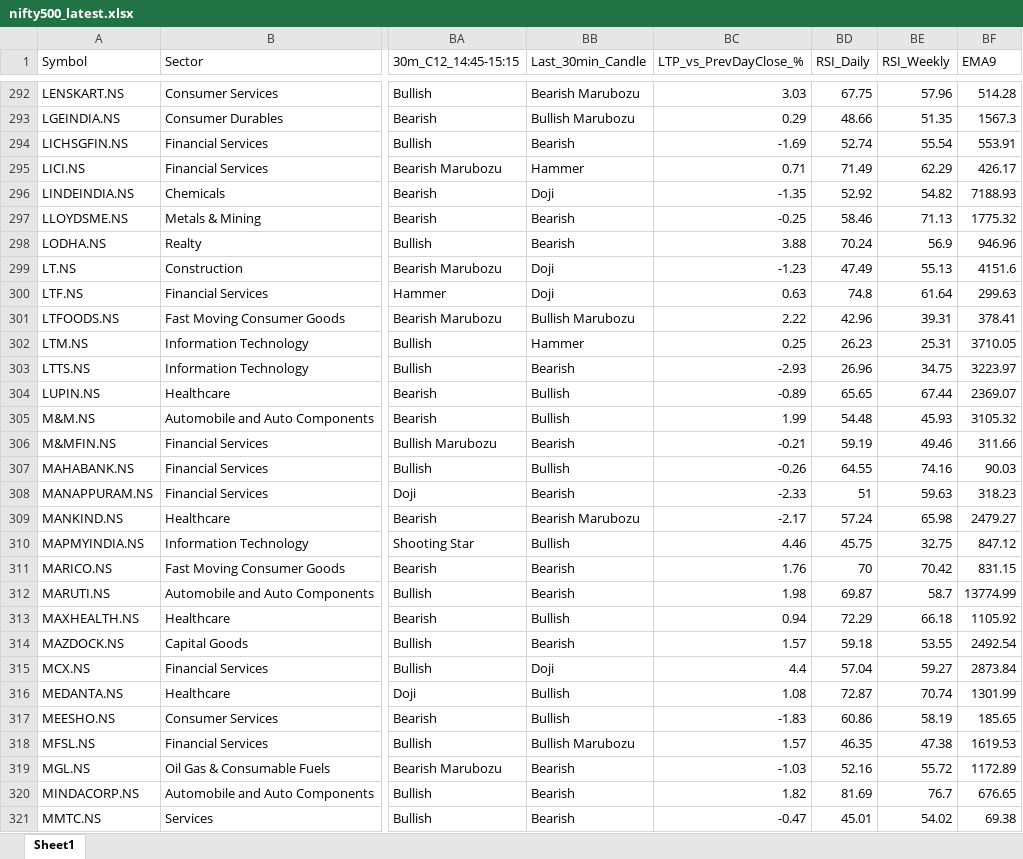
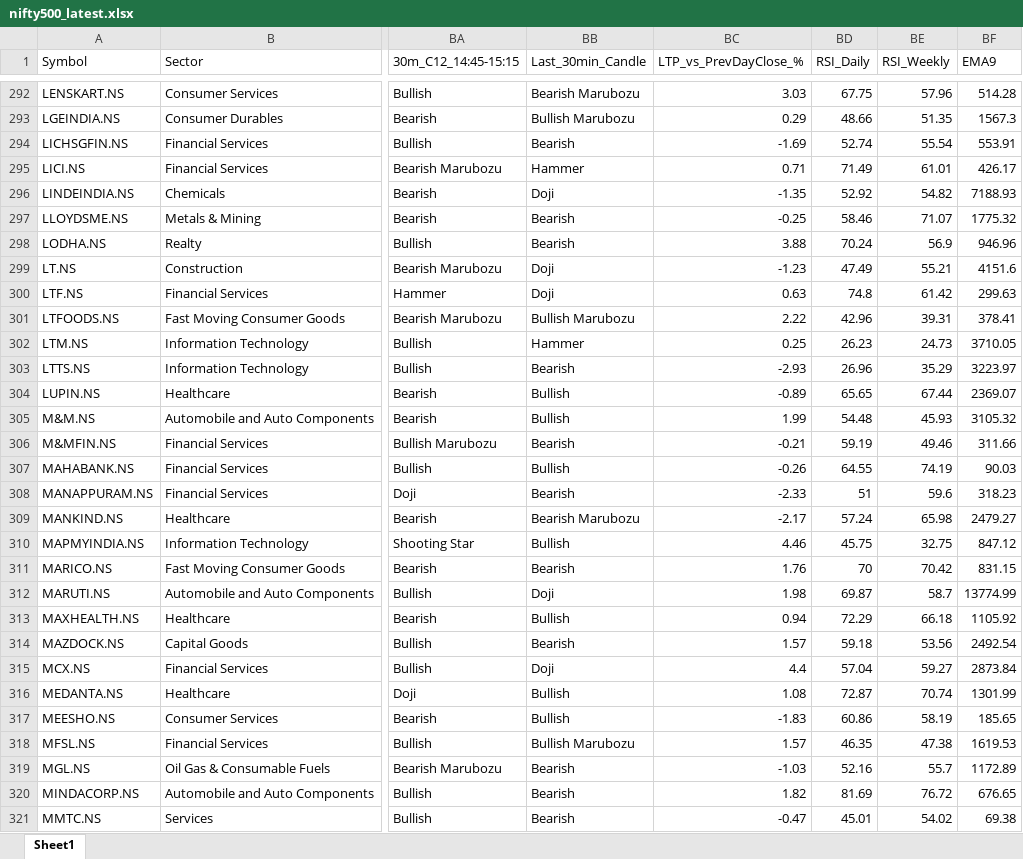
Before and after one commit to varshu22/nifty500-scanner, an Excel workbook: data/nifty500_latest.xlsx, sheet Sheet1, drawn as a sheet; only a part is shown, gaps mark what is left out; values as stored, in another font and other column widths than the file's, no borders; the diff covers the shown part only; the diff names each change by its address in the sheet, - before the commit and + after, or states it on an @@ line.

```diff
--- a/data/nifty500_latest.xlsx (sheet Sheet1)
+++ b/data/nifty500_latest.xlsx (sheet Sheet1)
-BE295 (RSI_Weekly): 62.29
+BE295 (RSI_Weekly): 61.01
-BE297 (RSI_Weekly): 71.13
+BE297 (RSI_Weekly): 71.07
-BE299 (RSI_Weekly): 55.13
+BE299 (RSI_Weekly): 55.21
-BE300 (RSI_Weekly): 61.64
+BE300 (RSI_Weekly): 61.42
-BE302 (RSI_Weekly): 25.31
+BE302 (RSI_Weekly): 24.73
-BE303 (RSI_Weekly): 34.75
+BE303 (RSI_Weekly): 35.29
-BE307 (RSI_Weekly): 74.16
+BE307 (RSI_Weekly): 74.19
-BE308 (RSI_Weekly): 59.63
+BE308 (RSI_Weekly): 59.6
-BB312 (Last_30min_Candle): Bearish
+BB312 (Last_30min_Candle): Doji
-BE314 (RSI_Weekly): 53.55
+BE314 (RSI_Weekly): 53.56
-BE319 (RSI_Weekly): 55.72
+BE319 (RSI_Weekly): 55.7
-BE320 (RSI_Weekly): 76.7
+BE320 (RSI_Weekly): 76.72
```
Also changed, not shown: 226 edited cells elsewhere in this sheet, 1 other file.
